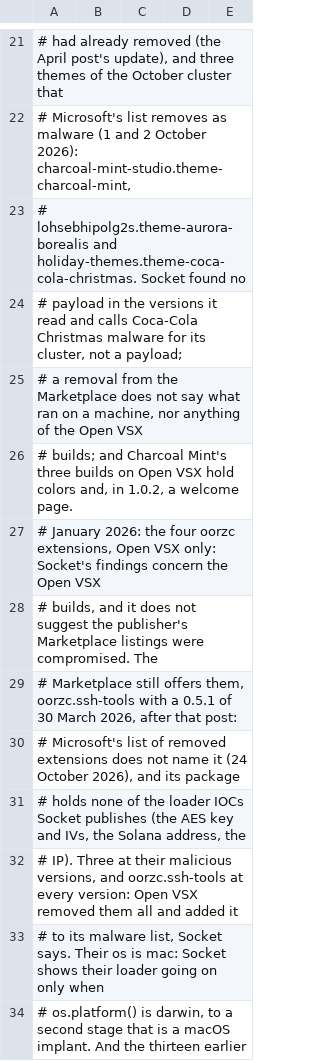
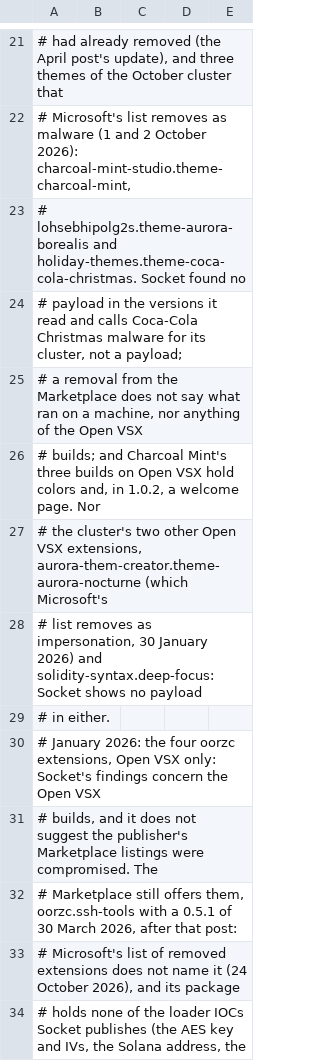
Before and after one commit to aegis-mesh/blindspot, a TSV file: data/bad-extensions.tsv, drawn as a sheet; only a part is shown, gaps mark what is left out; the shorter side is filled out with more unchanged rows.

```diff
--- a/data/bad-extensions.tsv
+++ b/data/bad-extensions.tsv
@@ -25,3 +25,6 @@
 # a removal from the Marketplace does not say what ran on a machine, nor anything of the Open VSX
-# builds; and Charcoal Mint's three builds on Open VSX hold colors and, in 1.0.2, a welcome page.
+# builds; and Charcoal Mint's three builds on Open VSX hold colors and, in 1.0.2, a welcome page. Nor
+# the cluster's two other Open VSX extensions, aurora-them-creator.theme-aurora-nocturne (which Microsoft's
+# list removes as impersonation, 30 January 2026) and solidity-syntax.deep-focus: Socket shows no payload
+# in either.
 #   January 2026: the four oorzc extensions, Open VSX only: Socket's findings concern the Open VSX
```
Also changed, not shown: data/bad-npm.tsv, 2 other files.
